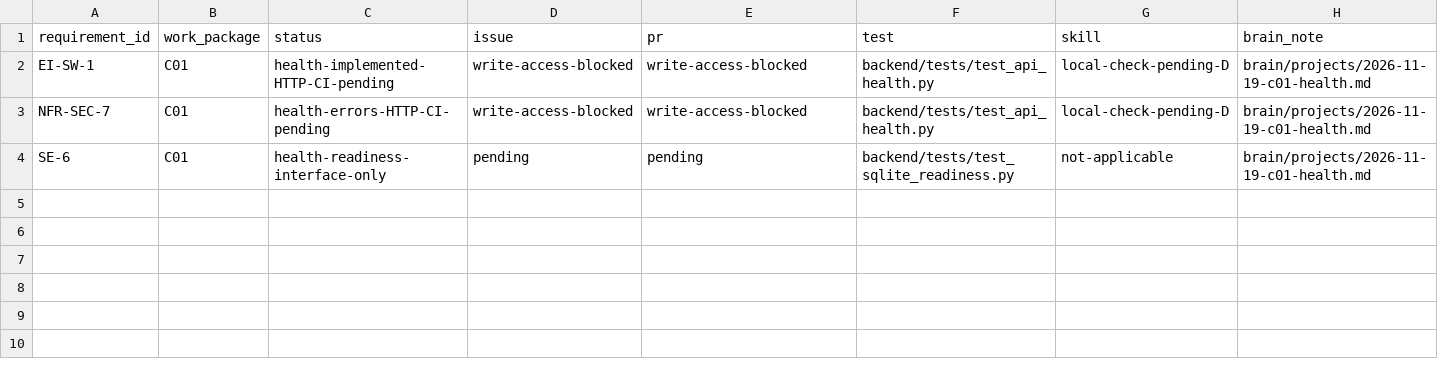
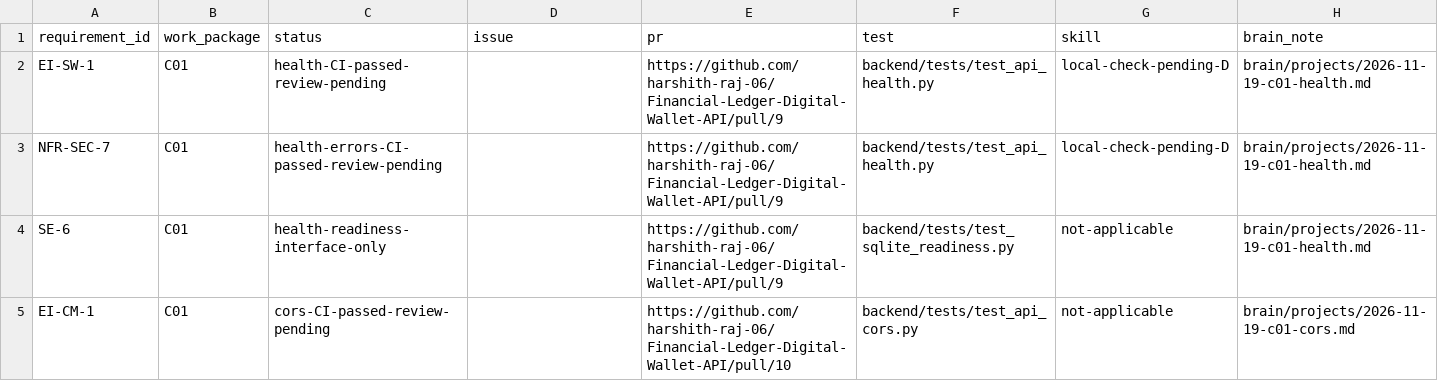
Before and after one commit to KiritoReborn/Financial-Ledger-Digital-Wallet-API, a CSV file: docs/traceability.csv, drawn as a sheet.

Commit message:
docs(traceability): record health and CORS review evidence
Includes:
- docs(traceability): map health and CORS requirements to reviewed PRs (17bd0d6)
- docs(pr): describe CORS scope, validation and review dependency (7dc9e3b)

```diff
--- a/docs/traceability.csv
+++ b/docs/traceability.csv
@@ -1,4 +1,5 @@
 requirement_id,work_package,status,issue,pr,test,skill,brain_note
-EI-SW-1,C01,health-implemented-HTTP-CI-pending,write-access-blocked,write-access-blocked,backend/tests/test_api_health.py,local-check-pending-D,brain/projects/2026-11-19-c01-health.md
-NFR-SEC-7,C01,health-errors-HTTP-CI-pending,write-access-blocked,write-access-blocked,backend/tests/test_api_health.py,local-check-pending-D,brain/projects/2026-11-19-c01-health.md
-SE-6,C01,health-readiness-interface-only,pending,pending,backend/tests/test_sqlite_readiness.py,not-applicable,brain/projects/2026-11-19-c01-health.md
+EI-SW-1,C01,health-CI-passed-review-pending,,https://github.com/harshith-raj-06/Financial-Ledger-Digital-Wallet-API/pull/9,backend/tests/test_api_health.py,local-check-pending-D,brain/projects/2026-11-19-c01-health.md
+NFR-SEC-7,C01,health-errors-CI-passed-review-pending,,https://github.com/harshith-raj-06/Financial-Ledger-Digital-Wallet-API/pull/9,backend/tests/test_api_health.py,local-check-pending-D,brain/projects/2026-11-19-c01-health.md
+SE-6,C01,health-readiness-interface-only,,https://github.com/harshith-raj-06/Financial-Ledger-Digital-Wallet-API/pull/9,backend/tests/test_sqlite_readiness.py,not-applicable,brain/projects/2026-11-19-c01-health.md
+EI-CM-1,C01,cors-CI-passed-review-pending,,https://github.com/harshith-raj-06/Financial-Ledger-Digital-Wallet-API/pull/10,backend/tests/test_api_cors.py,not-applicable,brain/projects/2026-11-19-c01-cors.md
```
Also changed, not shown: 1 other file.
